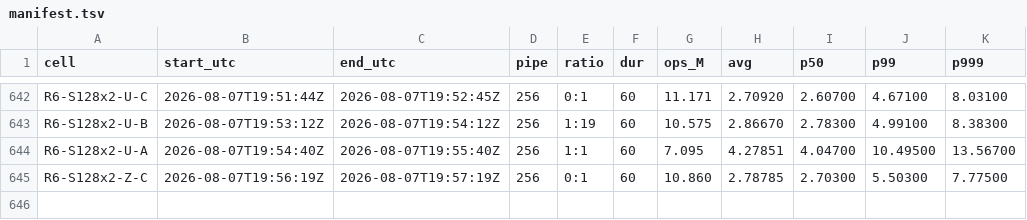
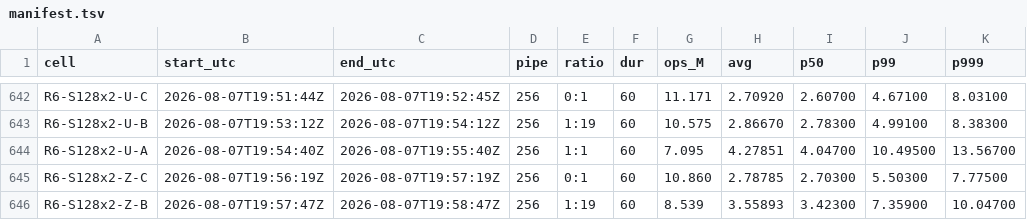
Before and after one commit to Boo-seon-woong/memcached-1.6.42-port_v4, a TSV file: experiments/semi_final/genie/manifest.tsv, drawn as a sheet; only a part is shown, gaps mark what is left out; the diff names each change by its address in the sheet, - before the commit and + after, or states it on an @@ line.

Commit message:
[genie] R6-S128x2-Z-B 8.539M

```diff
--- a/experiments/semi_final/genie/manifest.tsv
+++ b/experiments/semi_final/genie/manifest.tsv
+row 646: R6-S128x2-Z-B | 2026-08-07T19:57:47Z | 2026-08-07T19:58:47Z | 256 | 1:19 | 60 | 8.539 | 3.55893 | 3.42300 | 7.35900 | 10.04700
```
Also changed, not shown: 2 other files.
